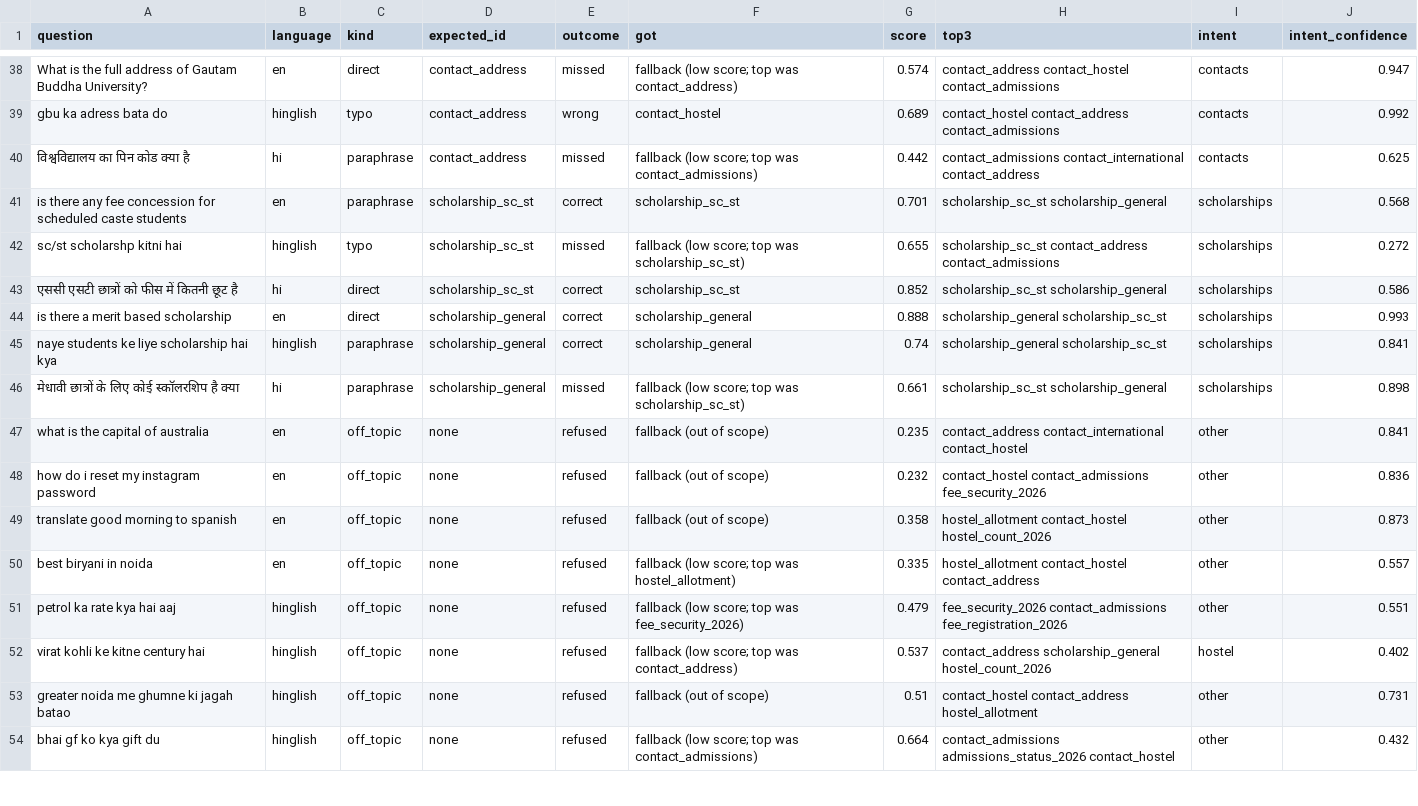
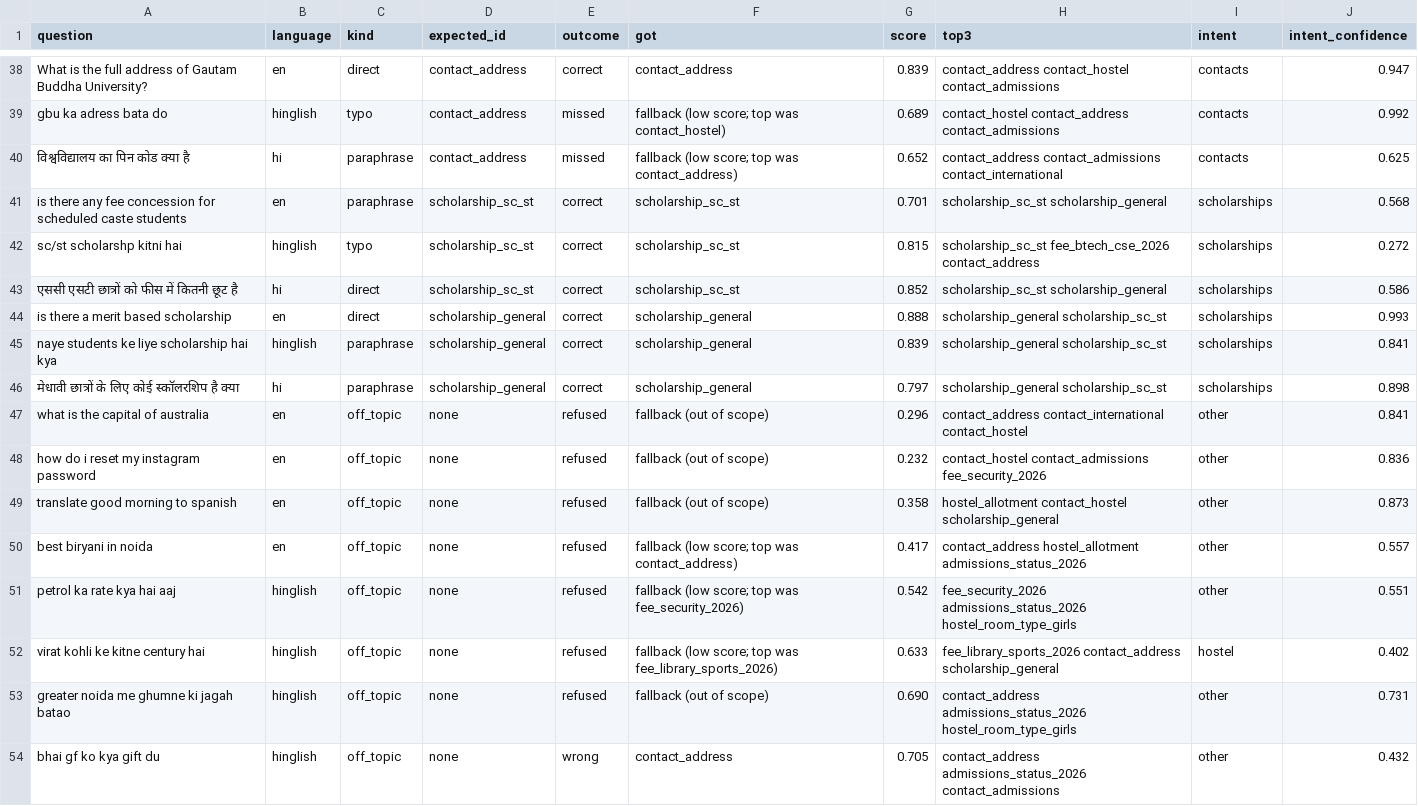
Before and after one commit to Udabhav/Ask-GBU-, a CSV file: eval/results/test_predictions.csv, drawn as a sheet; only a part is shown, gaps mark what is left out; the diff covers the shown part only; the diff names each change by its address in the sheet, - before the commit and + after, or states it on an @@ line.

```diff
--- a/eval/results/test_predictions.csv
+++ b/eval/results/test_predictions.csv
-E38 (outcome): missed
+E38 (outcome): correct
-F38 (got): fallback (low score; top was contact_address)
+F38 (got): contact_address
-G38 (score): 0.574
+G38 (score): 0.839
-E39 (outcome): wrong
+E39 (outcome): missed
-F39 (got): contact_hostel
+F39 (got): fallback (low score; top was contact_hostel)
-F40 (got): …top was contact_admissions)
+F40 (got): …top was contact_address)
-G40 (score): 0.442
+G40 (score): 0.652
-H40 (top3): contact_admissions contact_international contact_address
+H40 (top3): contact_address contact_admissions contact_international
-E42 (outcome): missed
+E42 (outcome): correct
-F42 (got): fallback (low score; top was scholarship_sc_st)
+F42 (got): scholarship_sc_st
-G42 (score): 0.655
+G42 (score): 0.815
-H42 (top3): scholarship_sc_st contact_address contact_admissions
+H42 (top3): scholarship_sc_st fee_btech_cse_2026 contact_address
-G45 (score): 0.74
+G45 (score): 0.839
-E46 (outcome): missed
+E46 (outcome): correct
-F46 (got): fallback (low score; top was scholarship_sc_st)
+F46 (got): scholarship_general
-G46 (score): 0.661
+G46 (score): 0.797
-H46 (top3): scholarship_sc_st scholarship_general
+H46 (top3): scholarship_general scholarship_sc_st
-G47 (score): 0.235
+G47 (score): 0.296
-H49 (top3): hostel_allotment contact_hostel hostel_count_2026
+H49 (top3): hostel_allotment contact_hostel scholarship_general
-F50 (got): …top was hostel_allotment)
+F50 (got): …top was contact_address)
-G50 (score): 0.335
+G50 (score): 0.417
-H50 (top3): hostel_allotment contact_hostel contact_address
+H50 (top3): contact_address hostel_allotment admissions_status_2026
-G51 (score): 0.479
+G51 (score): 0.542
-H51 (top3): fee_security_2026 contact_admissions fee_registration_2026
+H51 (top3): fee_security_2026 admissions_status_2026 hostel_room_type_girls
-F52 (got): …top was contact_address)
+F52 (got): …top was fee_library_sports_2026)
-G52 (score): 0.537
+G52 (score): 0.633
-H52 (top3): contact_address scholarship_general hostel_count_2026
+H52 (top3): fee_library_sports_2026 contact_address scholarship_general
-G53 (score): 0.51
+G53 (score): 0.690
-H53 (top3): contact_hostel contact_address hostel_allotment
+H53 (top3): contact_address admissions_status_2026 hostel_room_type_girls
-E54 (outcome): refused
+E54 (outcome): wrong
-F54 (got): fallback (low score; top was contact_admissions)
+F54 (got): contact_address
-G54 (score): 0.664
+G54 (score): 0.705
-H54 (top3): contact_admissions admissions_status_2026 contact_hostel
+H54 (top3): contact_address admissions_status_2026 contact_admissions
```
Also changed, not shown: 89 edited cells elsewhere in this file, 10 other files.
